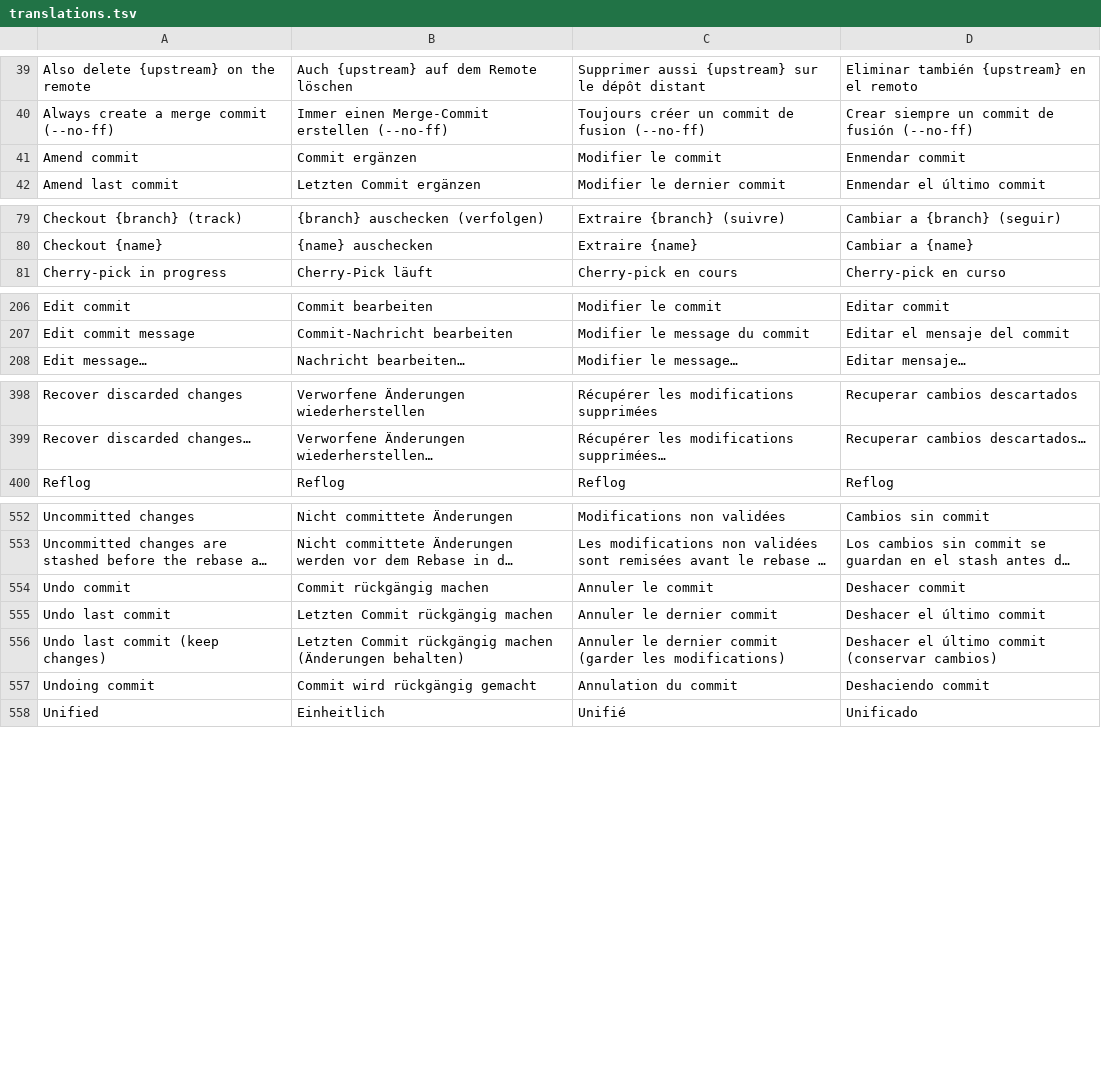
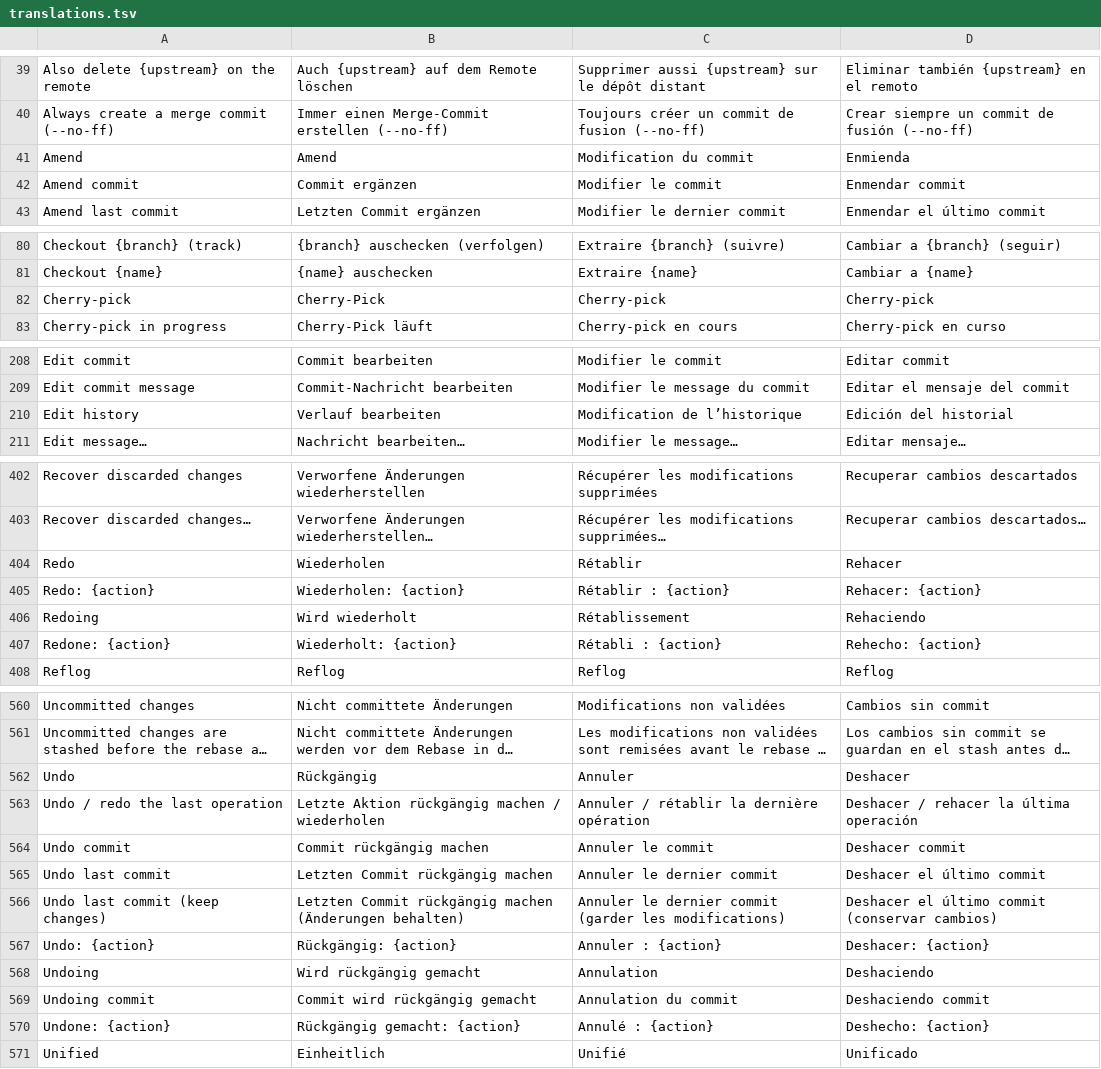
Before and after one commit to Jorgen-VikingGod/GitCraft, a TSV file: crates/gitcraft-ui/src/i18n/translations.tsv, drawn as a sheet; only a part is shown, gaps mark what is left out; long unchanged cells end in …; the diff covers the shown part only; the diff names each change by its address in the sheet, - before the commit and + after, or states it on an @@ line.

```diff
--- a/crates/gitcraft-ui/src/i18n/translations.tsv
+++ b/crates/gitcraft-ui/src/i18n/translations.tsv
+row 41: Amend | Amend | Modification du commit | Enmienda
+row 82: Cherry-pick | Cherry-Pick | Cherry-pick | Cherry-pick
+row 210: Edit history | Verlauf bearbeiten | Modification de l’historique | Edición del historial
+row 404: Redo | Wiederholen | Rétablir | Rehacer
+row 405: Redo: {action} | Wiederholen: {action} | Rétablir : {action} | Rehacer: {action}
+row 406: Redoing | Wird wiederholt | Rétablissement | Rehaciendo
+row 407: Redone: {action} | Wiederholt: {action} | Rétabli : {action} | Rehecho: {action}
+row 562: Undo | Rückgängig | Annuler | Deshacer
+row 563: Undo / redo the last operation | Letzte Aktion rückgängig machen / wiederholen | Annuler / rétablir la dernière opération | Deshacer / rehacer la última operación
+row 567: Undo: {action} | Rückgängig: {action} | Annuler : {action} | Deshacer: {action}
+row 568: Undoing | Wird rückgängig gemacht | Annulation | Deshaciendo
+row 570: Undone: {action} | Rückgängig gemacht: {action} | Annulé : {action} | Deshecho: {action}
```
Also changed, not shown: 1 added row elsewhere in this file, 14 other files.
